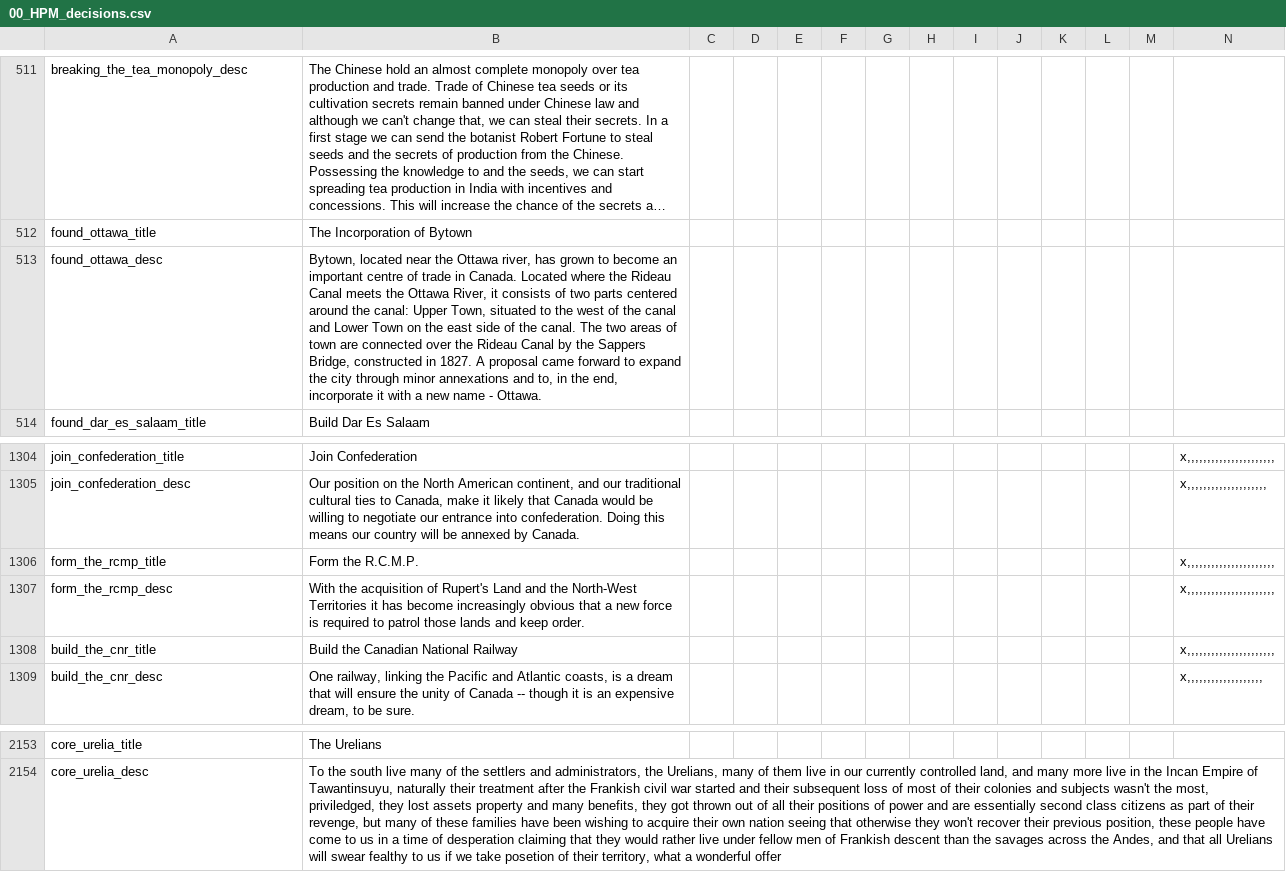
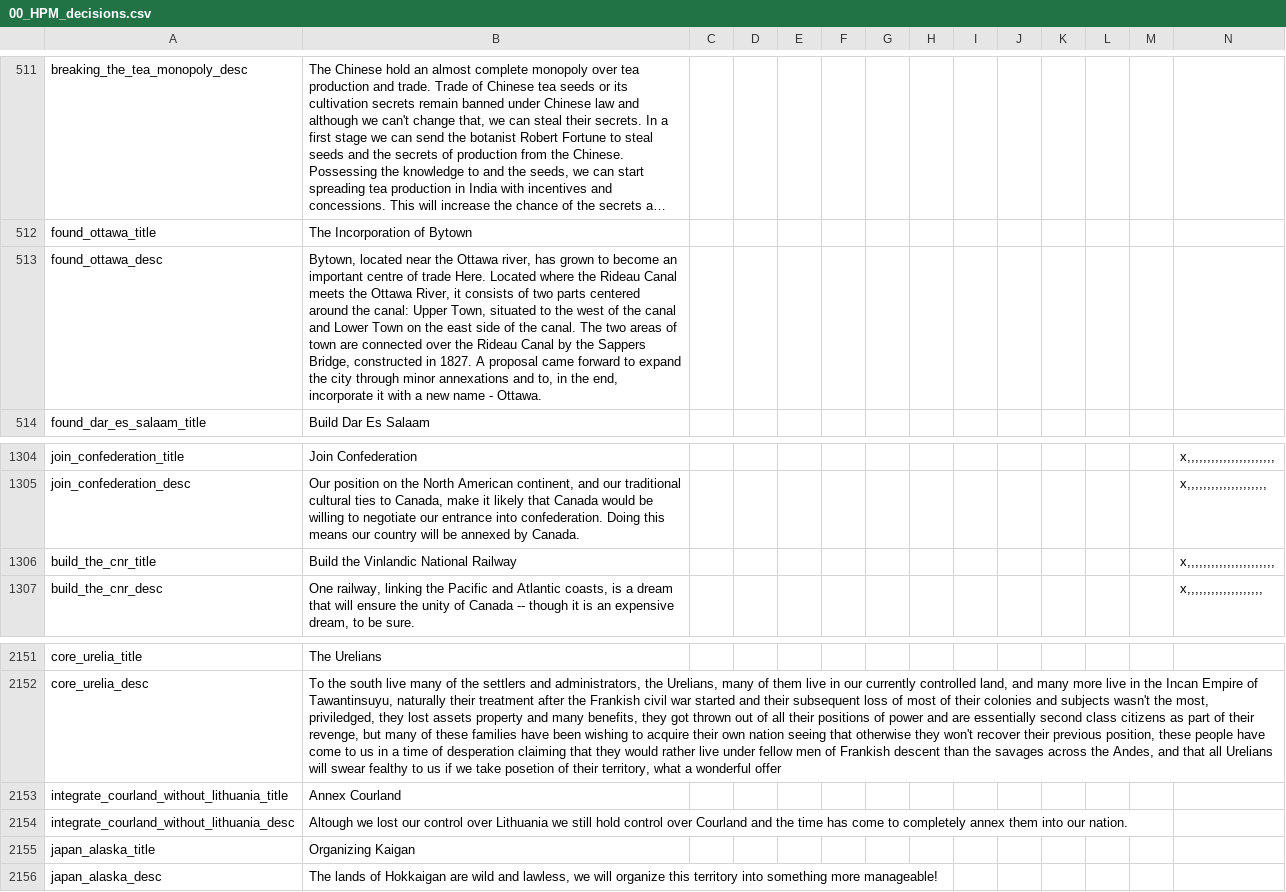
Before and after one commit to Destaro/TNS, a CSV file: struggle/localisation/00_HPM_decisions.csv, drawn as a sheet; only a part is shown, gaps mark what is left out; long unchanged cells end in …; removed rows and columns are numbered as before the commit, all else as after; rows hold the shown columns only; the diff names each change by its address in the sheet, - before the commit and + after, or states it on an @@ line.

```diff
--- a/struggle/localisation/00_HPM_decisions.csv
+++ b/struggle/localisation/00_HPM_decisions.csv
-B513: …of trade in Canada. Located where…
+B513: …of trade Here. Located where…
-row 1306: form_the_rcmp_title | Form the R.C.M.P. |  |  |  |  |  |  |  |  |  |  |  | x,,,,,,,,,,,,,,,,,,,,,,
-row 1307: form_the_rcmp_desc | With the acquisition of Rupert's Land and the North-West Territories it has become increasingly obvious that a new force is required to patrol those lands and keep order. |  |  |  |  |  |  |  |  |  |  |  | x,,,,,,,,,,,,,,,,,,,,,,
-B1306: Build the Canadian National Railway
+B1306: Build the Vinlandic National Railway
+row 2153: integrate_courland_without_lithuania_title | Annex Courland
+row 2154: integrate_courland_without_lithuania_desc | Altough we lost our control over Lithuania we still hold control over Courland and the time has come to completely annex them into our nation.
+row 2155: japan_alaska_title | Organizing Kaigan
+row 2156: japan_alaska_desc | The lands of Hokkaigan are wild and lawless, we will organize this territory into something more manageable!
```
Also changed, not shown: struggle/localisation/TNS_countries.csv, 46 other files.
